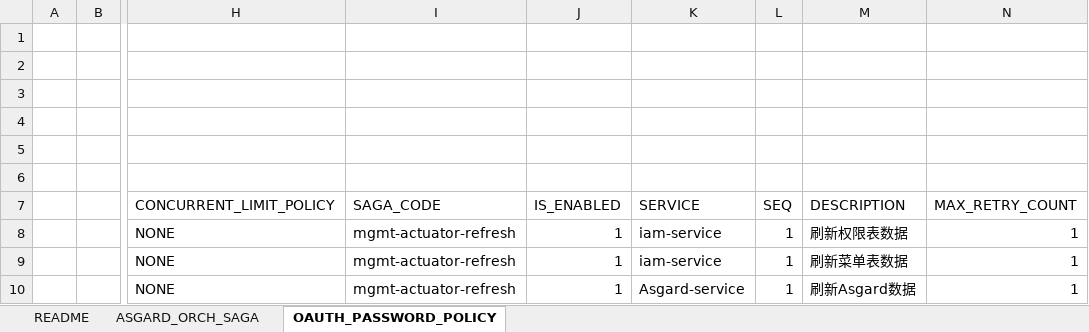
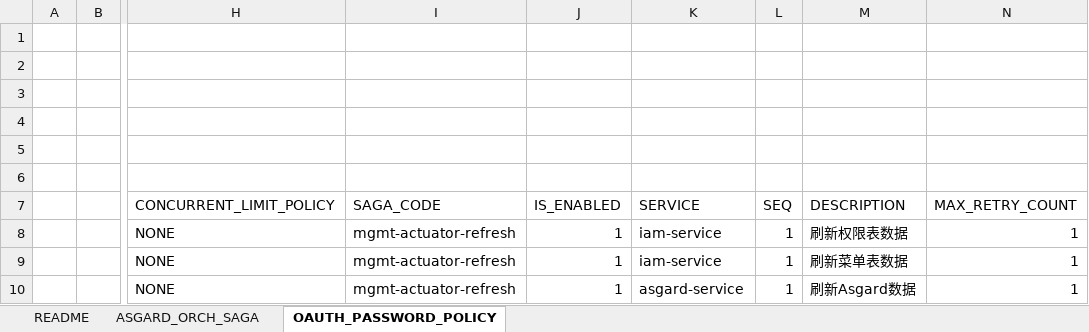
Before and after one commit to open-hand/choerodon-asgard, an Excel workbook: src/main/resources/script/db/2018-03-27-init-data.xlsx, sheet OAUTH_PASSWORD_POLICY, drawn as a sheet; only a part is shown, gaps mark what is left out; values as stored, in another font and other column widths than the file's, no borders; the diff names each change by its address in the sheet, - before the commit and + after, or states it on an @@ line.

Commit message:
[FIX] 修复Saga任务初始化Saga任务数据问题

```diff
--- a/src/main/resources/script/db/2018-03-27-init-data.xlsx (sheet OAUTH_PASSWORD_POLICY)
+++ b/src/main/resources/script/db/2018-03-27-init-data.xlsx (sheet OAUTH_PASSWORD_POLICY)
-K10 (SERVICE): Asgard-service
+K10 (SERVICE): asgard-service
```
